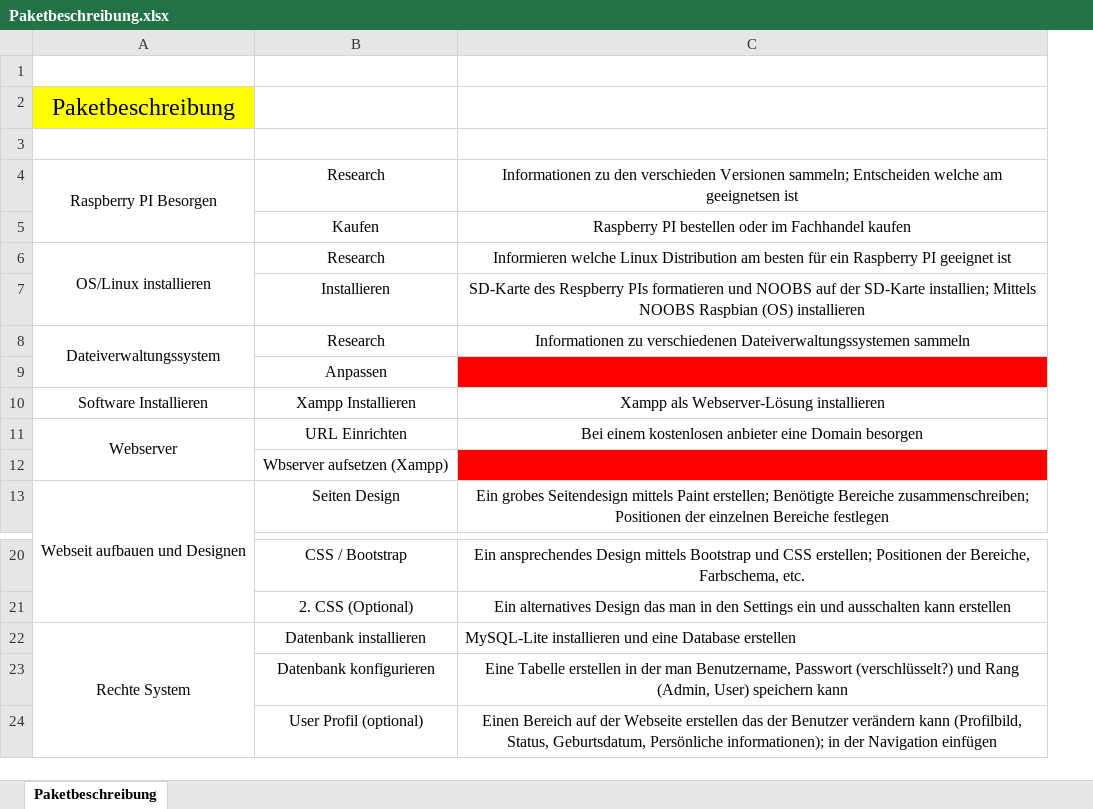
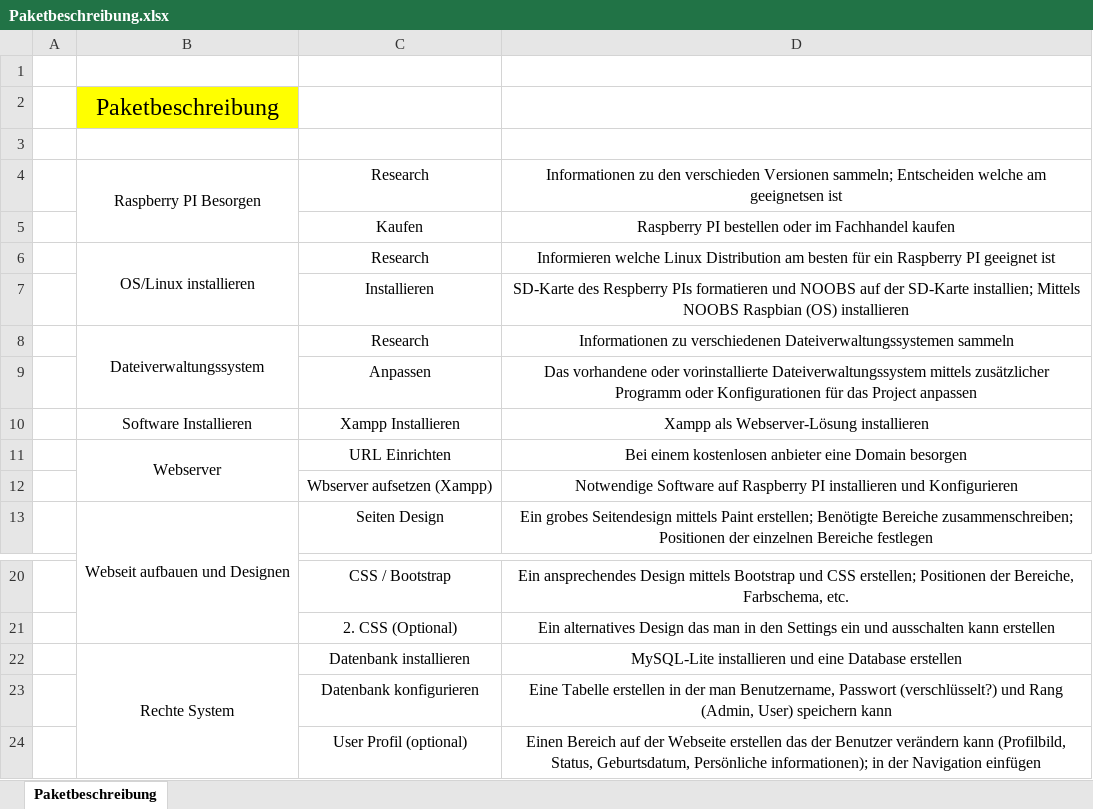
Before and after one commit to ReinhardWoehrer/Online-Cloud, an Excel workbook: Arbeitszeit und Projektablaufplan/Paketbeschreibung.xlsx, sheet Paketbeschreibung, drawn as a sheet; only a part is shown, gaps mark what is left out; values as stored, in another font and other column widths than the file's, no borders; addresses are those after the commit; the diff names each change by its address in the sheet, - before the commit and + after, or states it on an @@ line.

```diff
--- a/Arbeitszeit und Projektablaufplan/Paketbeschreibung.xlsx (sheet Paketbeschreibung)
+++ b/Arbeitszeit und Projektablaufplan/Paketbeschreibung.xlsx (sheet Paketbeschreibung)
+column A, empty
-D9: (empty)
+D9: Das vorhandene oder vorinstallierte Dateiverwaltungssystem mittels zusätzlicher Programm oder Konfigurationen für das Project anpassen
-D9 fill: #FF0000
+D9 fill: none
-D12: (empty)
+D12: Notwendige Software auf Raspberry PI installieren und Konfigurieren
-D12 fill: #FF0000
+D12 fill: none
-D22 alignment: left
+D22 alignment: center
```
Also changed, not shown: 6 other files.
